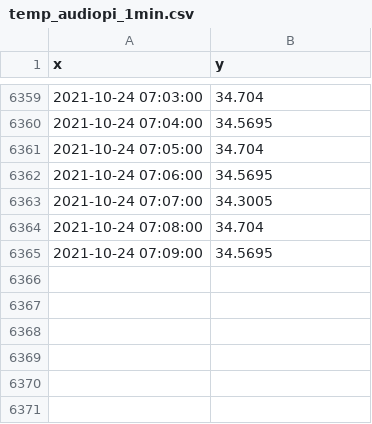
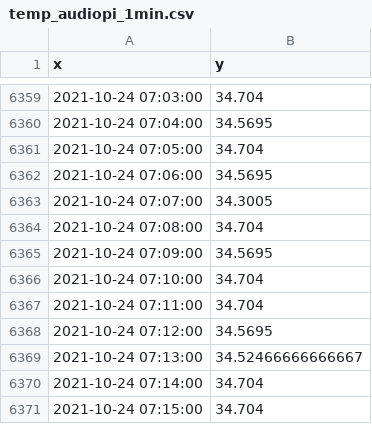
Before and after one commit to suprdory/pitemplog, a CSV file: temp_audiopi_1min.csv, drawn as a sheet; only a part is shown, gaps mark what is left out; the diff names each change by its address in the sheet, - before the commit and + after, or states it on an @@ line.

```diff
--- a/temp_audiopi_1min.csv
+++ b/temp_audiopi_1min.csv
+row 6366: 2021-10-24 07:10:00 | 34.704
+row 6367: 2021-10-24 07:11:00 | 34.704
+row 6368: 2021-10-24 07:12:00 | 34.5695
+row 6369: 2021-10-24 07:13:00 | 34.52466666666667
+row 6370: 2021-10-24 07:14:00 | 34.704
+row 6371: 2021-10-24 07:15:00 | 34.704
```
Also changed, not shown: temp_pizero_1min.csv, temp_raspi2_1min.csv, 1 other file.
